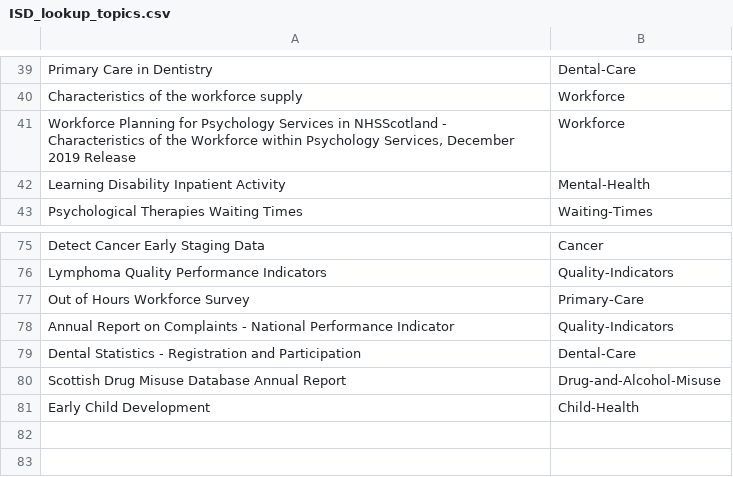
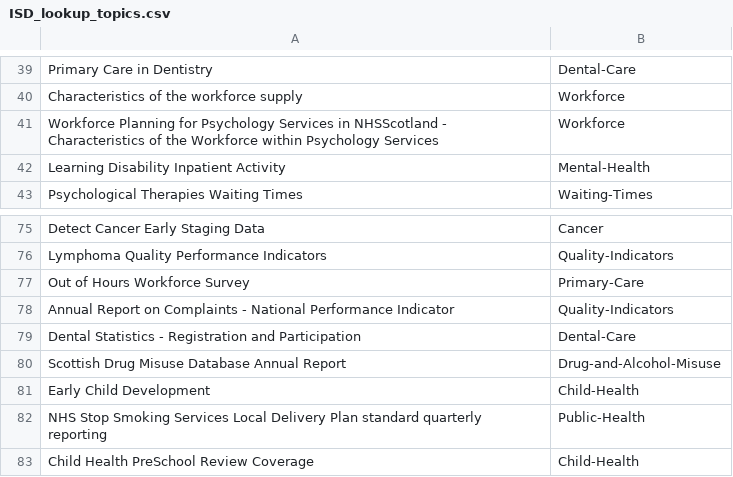
Before and after one commit to graemegowans/pxd, a CSV file: data/ISD_lookup_topics.csv, drawn as a sheet; only a part is shown, gaps mark what is left out.

Commit message:
update script and lookup

```diff
--- a/data/ISD_lookup_topics.csv
+++ b/data/ISD_lookup_topics.csv
@@ -40,3 +40,3 @@ Primary Care in Dentistry,Dental-Care
 Characteristics of the workforce supply,Workforce
-"Workforce Planning for Psychology Services in NHSScotland - Characteristics of the Workforce within Psychology Services, December 2019 Release",Workforce
+Workforce Planning for Psychology Services in NHSScotland - Characteristics of the Workforce within Psychology Services,Workforce
 Learning Disability Inpatient Activity,Mental-Health
@@ -81 +81,3 @@ Scottish Drug Misuse Database Annual Report,Drug-and-Alcohol-Misuse
 Early Child Development,Child-Health
+NHS Stop Smoking Services Local Delivery Plan standard quarterly reporting,Public-Health
+Child Health PreSchool Review Coverage,Child-Health
```
Also changed, not shown: 1 other file.
